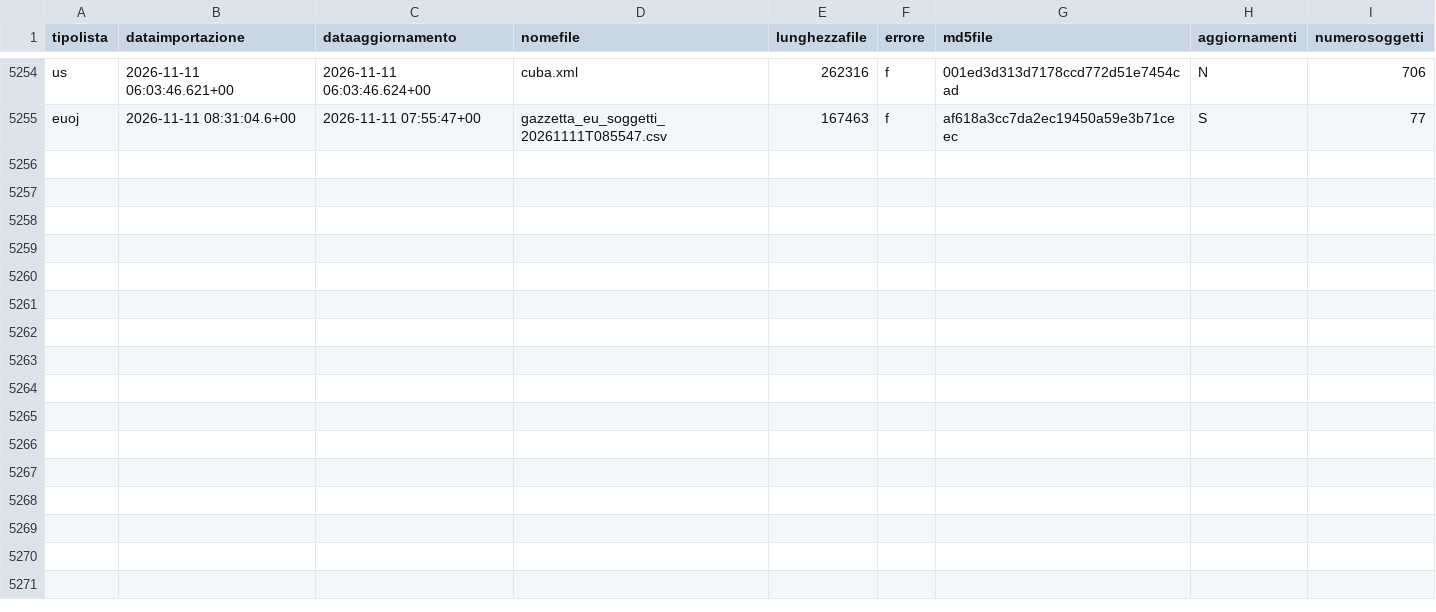
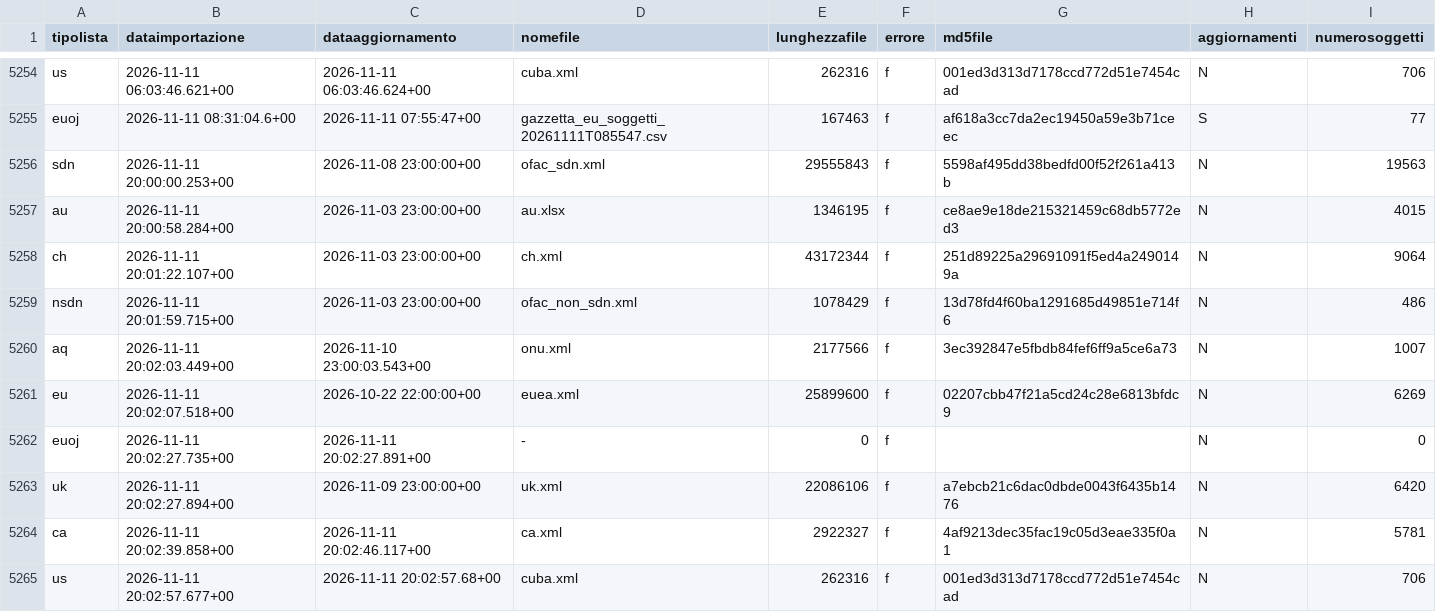
Before and after one commit to SevenDataIT/sevendata-sanction-trace, a CSV file: sanction_history.csv, drawn as a sheet; only a part is shown, gaps mark what is left out; the diff names each change by its address in the sheet, - before the commit and + after, or states it on an @@ line.

Commit message:
8b60bf194b1f4827b5c6c65de54492d4

```diff
--- a/sanction_history.csv
+++ b/sanction_history.csv
+row 5256: sdn | 2026-11-11 20:00:00.253+00 | 2026-11-08 23:00:00+00 | ofac_sdn.xml | 29555843 | f | 5598af495dd38bedfd00f52f261a413b | N | 19563
+row 5257: au | 2026-11-11 20:00:58.284+00 | 2026-11-03 23:00:00+00 | au.xlsx | 1346195 | f | ce8ae9e18de215321459c68db5772ed3 | N | 4015
+row 5258: ch | 2026-11-11 20:01:22.107+00 | 2026-11-03 23:00:00+00 | ch.xml | 43172344 | f | 251d89225a29691091f5ed4a2490149a | N | 9064
+row 5259: nsdn | 2026-11-11 20:01:59.715+00 | 2026-11-03 23:00:00+00 | ofac_non_sdn.xml | 1078429 | f | 13d78fd4f60ba1291685d49851e714f6 | N | 486
+row 5260: aq | 2026-11-11 20:02:03.449+00 | 2026-11-10 23:00:03.543+00 | onu.xml | 2177566 | f | 3ec392847e5fbdb84fef6ff9a5ce6a73 | N | 1007
+row 5261: eu | 2026-11-11 20:02:07.518+00 | 2026-10-22 22:00:00+00 | euea.xml | 25899600 | f | 02207cbb47f21a5cd24c28e6813bfdc9 | N | 6269
+row 5262: euoj | 2026-11-11 20:02:27.735+00 | 2026-11-11 20:02:27.891+00 | - | 0 | f |  | N | 0
+row 5263: uk | 2026-11-11 20:02:27.894+00 | 2026-11-09 23:00:00+00 | uk.xml | 22086106 | f | a7ebcb21c6dac0dbde0043f6435b1476 | N | 6420
+row 5264: ca | 2026-11-11 20:02:39.858+00 | 2026-11-11 20:02:46.117+00 | ca.xml | 2922327 | f | 4af9213dec35fac19c05d3eae335f0a1 | N | 5781
+row 5265: us | 2026-11-11 20:02:57.677+00 | 2026-11-11 20:02:57.68+00 | cuba.xml | 262316 | f | 001ed3d313d7178ccd772d51e7454cad | N | 706
```
